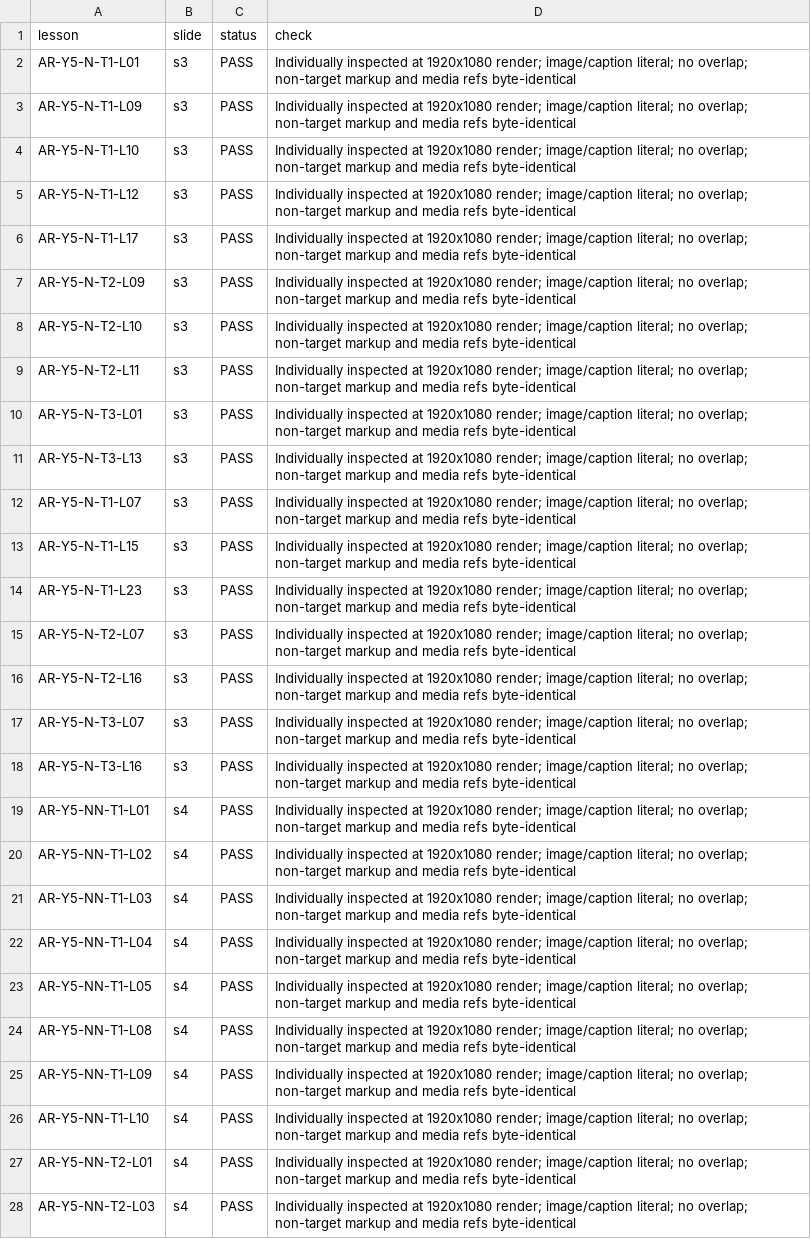
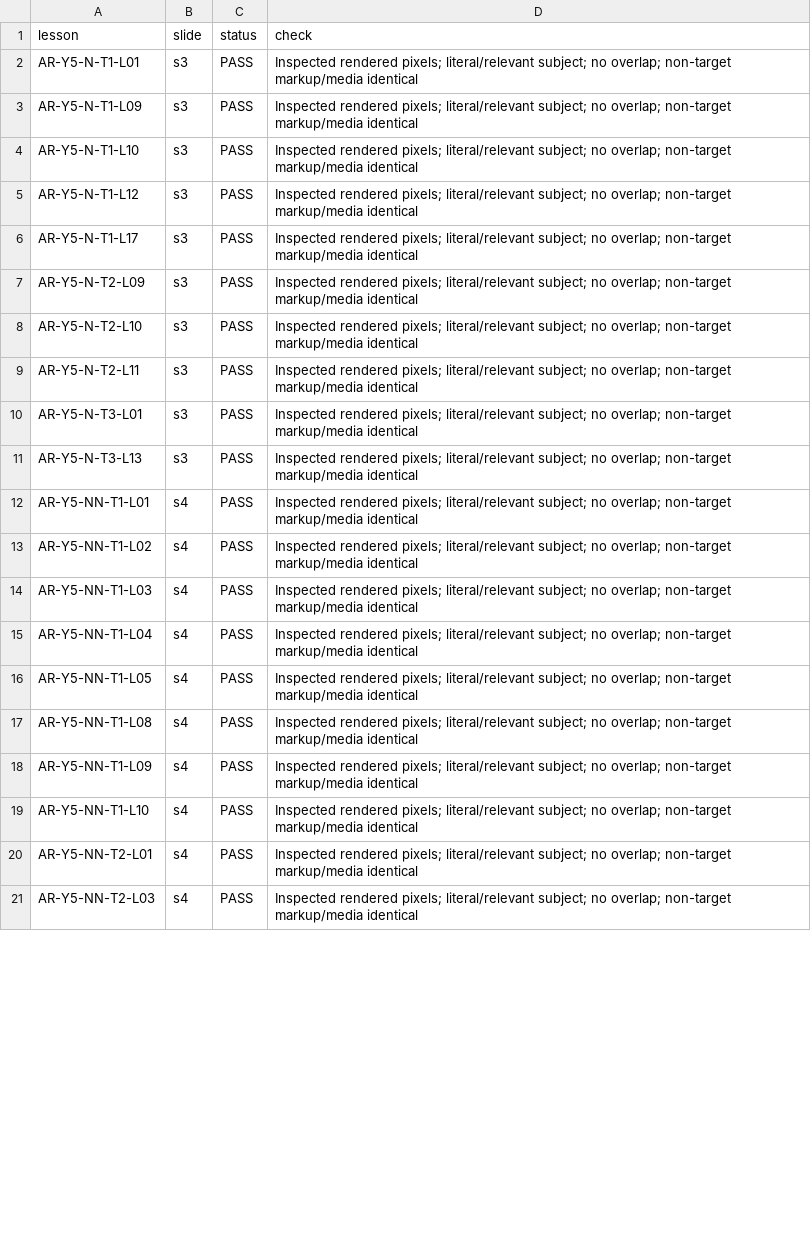
Before and after one commit to abobakr789/Hira, a CSV file: _tools/arabic/g5plus_images/qa-ledger.csv, drawn as a sheet; only a part is shown; removed rows and columns are numbered as before the commit, all else as after; the diff covers the shown part only; the diff names each change by its address in the sheet, - before the commit and + after, or states it on an @@ line.

```diff
--- a/_tools/arabic/g5plus_images/qa-ledger.csv
+++ b/_tools/arabic/g5plus_images/qa-ledger.csv
-D2:D11 (check): Individually inspected at 1920x1080 render; image/caption literal; no overlap; non-target markup and media refs byte-identical
+D2:D11 (check): Inspected rendered pixels; literal/relevant subject; no overlap; non-target markup/media identical
-row 12: AR-Y5-N-T1-L07 | s3 | PASS | Individually inspected at 1920x1080 render; image/caption literal; no overlap; non-target markup and media refs byte-identical
-row 13: AR-Y5-N-T1-L15 | s3 | PASS | Individually inspected at 1920x1080 render; image/caption literal; no overlap; non-target markup and media refs byte-identical
-row 14: AR-Y5-N-T1-L23 | s3 | PASS | Individually inspected at 1920x1080 render; image/caption literal; no overlap; non-target markup and media refs byte-identical
-row 15: AR-Y5-N-T2-L07 | s3 | PASS | Individually inspected at 1920x1080 render; image/caption literal; no overlap; non-target markup and media refs byte-identical
-row 16: AR-Y5-N-T2-L16 | s3 | PASS | Individually inspected at 1920x1080 render; image/caption literal; no overlap; non-target markup and media refs byte-identical
-row 17: AR-Y5-N-T3-L07 | s3 | PASS | Individually inspected at 1920x1080 render; image/caption literal; no overlap; non-target markup and media refs byte-identical
-row 18: AR-Y5-N-T3-L16 | s3 | PASS | Individually inspected at 1920x1080 render; image/caption literal; no overlap; non-target markup and media refs byte-identical
-D12:D21 (check): Individually inspected at 1920x1080 render; image/caption literal; no overlap; non-target markup and media refs byte-identical
+D12:D21 (check): Inspected rendered pixels; literal/relevant subject; no overlap; non-target markup/media identical
```
Also changed, not shown: 3 added rows and 7 edited cells elsewhere in this file, _tools/arabic/g5plus_images/inventory-audit.csv, 10 other files.
